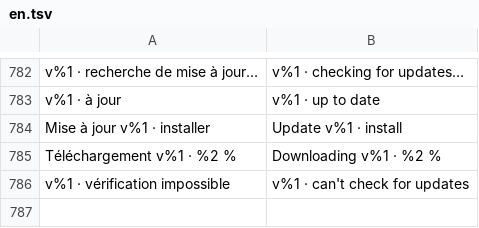
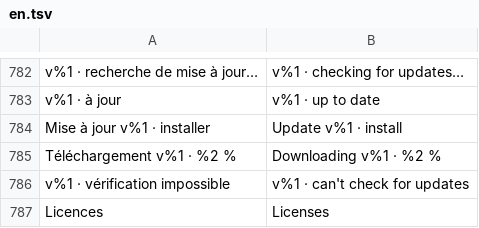
Before and after one commit to valentinRyckaert/Top-Arena-Android, a TSV file: app/src/main/assets/i18n/en.tsv, drawn as a sheet; only a part is shown, gaps mark what is left out.

```diff
--- a/app/src/main/assets/i18n/en.tsv
+++ b/app/src/main/assets/i18n/en.tsv
@@ -786 +786,2 @@ Téléchargement v%1 · %2 %	Downloading v%1 · %2 %
 v%1 · vérification impossible	v%1 · can't check for updates
+Licences	Licenses
```
Also changed, not shown: 8 other files.
